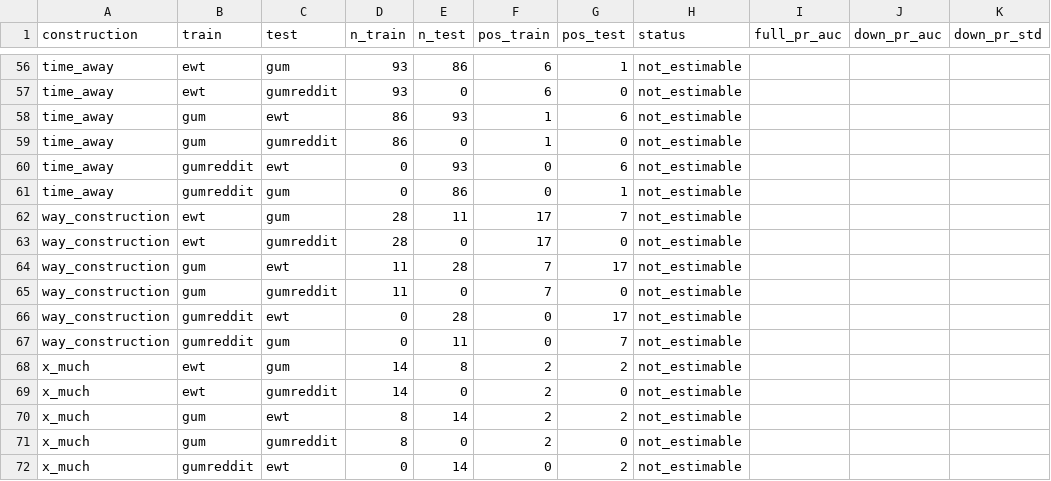
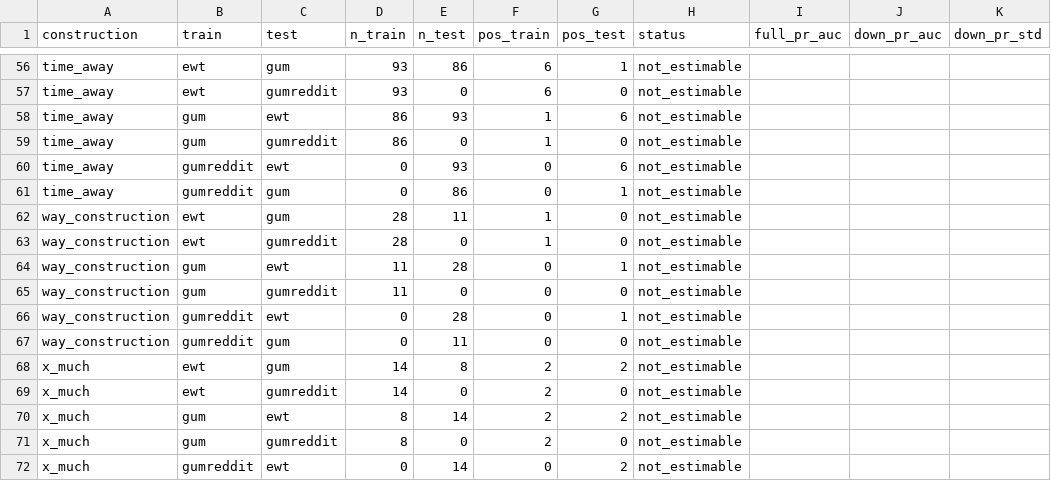
Before and after one commit to BrettRey/Language_as_a_Stack_of_HPC_Kinds, a CSV file: out/cx_battery_downsample.csv, drawn as a sheet; only a part is shown, gaps mark what is left out; the diff covers the shown part only; the diff names each change by its address in the sheet, - before the commit and + after, or states it on an @@ line.

```diff
--- a/out/cx_battery_downsample.csv
+++ b/out/cx_battery_downsample.csv
-F62:F63 (pos_train): 17
+F62:F63 (pos_train): 1
-G62 (pos_test): 7
+G62 (pos_test): 0
-F64:F65 (pos_train): 7
+F64:F65 (pos_train): 0
-G64 (pos_test): 17
+G64 (pos_test): 1
-G66 (pos_test): 17
+G66 (pos_test): 1
-G67 (pos_test): 7
+G67 (pos_test): 0
```
Also changed, not shown: 68 edited cells elsewhere in this file, out/cx_battery_cue_cov.csv, out/cx_battery_eval.csv, 9 other files.
